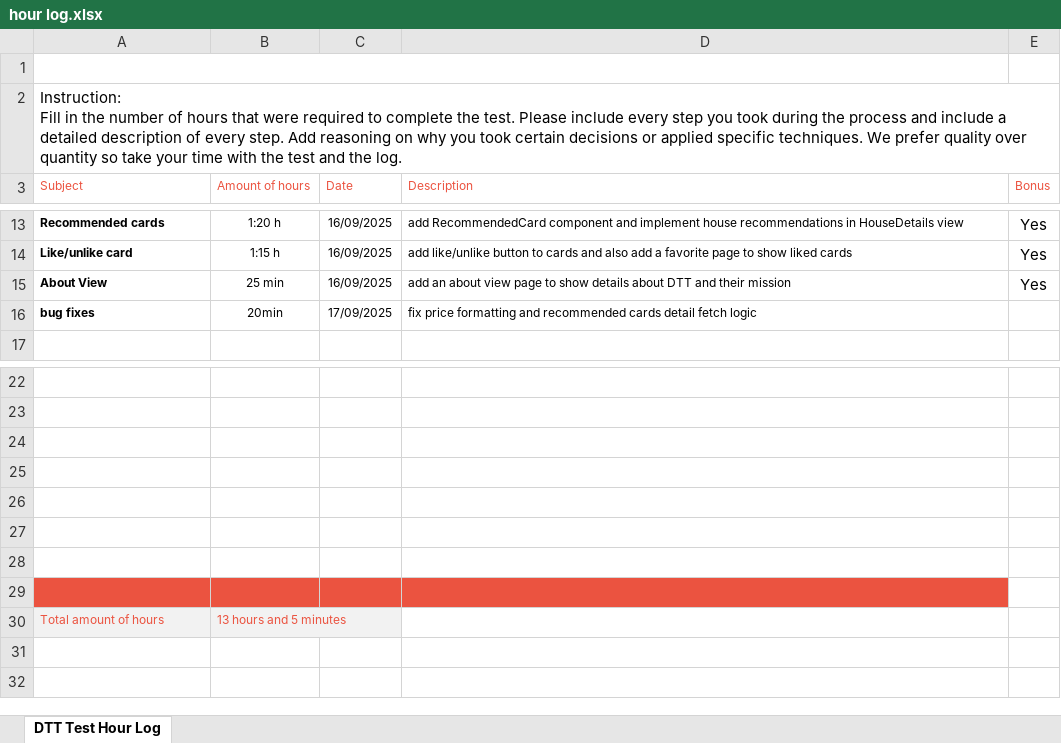
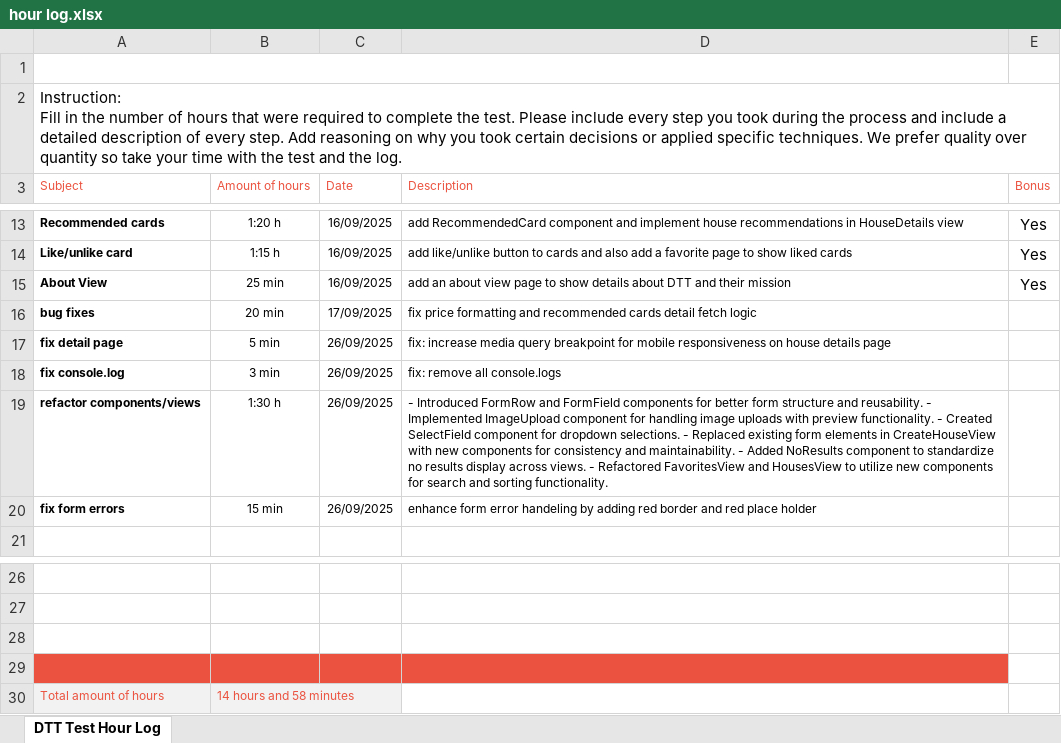
Before and after one commit to jeykhosravi/dtt-assessment, an Excel workbook: hour log.xlsx, sheet DTT Test Hour Log, drawn as a sheet; only a part is shown, gaps mark what is left out; values as stored, in another font and other column widths than the file's, no borders; charts and pictures not drawn; removed rows and columns are numbered as before the commit, all else as after; the diff names each change by its address in the sheet, - before the commit and + after, or states it on an @@ line.

Commit message:
chore: Update hour log spreadsheet with latest entries

```diff
--- a/hour log.xlsx (sheet DTT Test Hour Log)
+++ b/hour log.xlsx (sheet DTT Test Hour Log)
-B16 (Amount of hours): 20min
+B16 (Amount of hours): 20 min
+row 17: fix detail page | 5 min | 26/09/2025 | fix: increase media query breakpoint for mobile responsiveness on house details page
+row 18: fix console.log | 3 min | 26/09/2025 | fix: remove all console.logs
+row 19: refactor components/views | 1:30 h | 26/09/2025 | - Introduced FormRow and FormField components for better form structure and reusability. - Implemented ImageUpload component for handling image uploads with preview functionality. - Created SelectField component for dropdown selections. - Replaced existing form elements in CreateHouseView with new components for consistency and maintainability. - Added NoResults component to standardize no results display across views. - Refactored FavoritesView and HousesView to utilize new components for search and sorting functionality.
+row 20: fix form errors | 15 min | 26/09/2025 | enhance form error handeling by adding red border and red place holder
-A29:D29 fill: none
+A29:D29 fill: #EB5340
-row 26: (empty)
-row 27: (empty)
-row 28: (empty)
-row 29: (empty)
-B30 (Amount of hours): 13 hours and 5 minutes
+B30 (Amount of hours): 14 hours and 58 minutes
```
